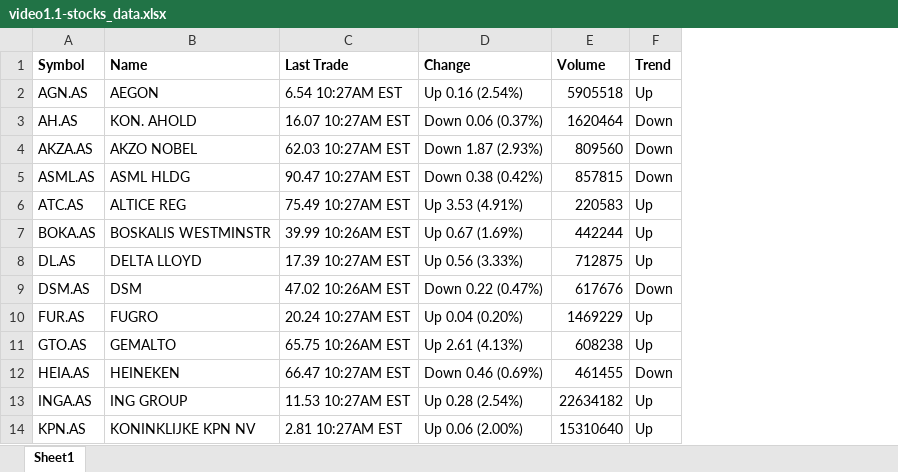
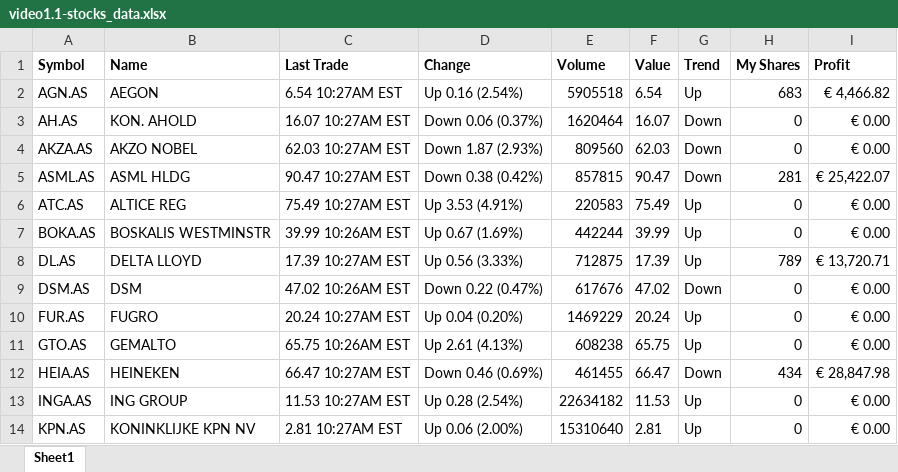
Before and after one commit to mqe/data-analysis-take-it-to-the-max, an Excel workbook: week-1-intro-and-conditionals/video1.1-stocks_data.xlsx, sheet Sheet1, drawn as a sheet; only a part is shown; values as stored, in another font and other column widths than the file's, no borders; the diff names each change by its address in the sheet, - before the commit and + after, or states it on an @@ line.

Commit message:
clean

```diff
--- a/week-1-intro-and-conditionals/video1.1-stocks_data.xlsx (sheet Sheet1)
+++ b/week-1-intro-and-conditionals/video1.1-stocks_data.xlsx (sheet Sheet1)
+column F (Value), rows 2-14: 6.54 | 16.07 | 62.03 | 90.47 | 75.49 | 39.99 | 17.39 | 47.02 | 20.24 | 65.75 | 66.47 | 11.53 | 2.81
+column H (My Shares), rows 2-14: 683 | 0 | 0 | 281 | 0 | 0 | 789 | 0 | 0 | 0 | 434 | 0 | 0
+column I (Profit), rows 2-14: € 4,466.82 | € 0.00 | € 0.00 | € 25,422.07 | € 0.00 | € 0.00 | € 13,720.71 | € 0.00 | € 0.00 | € 0.00 | € 28,847.98 | € 0.00 | € 0.00
```
